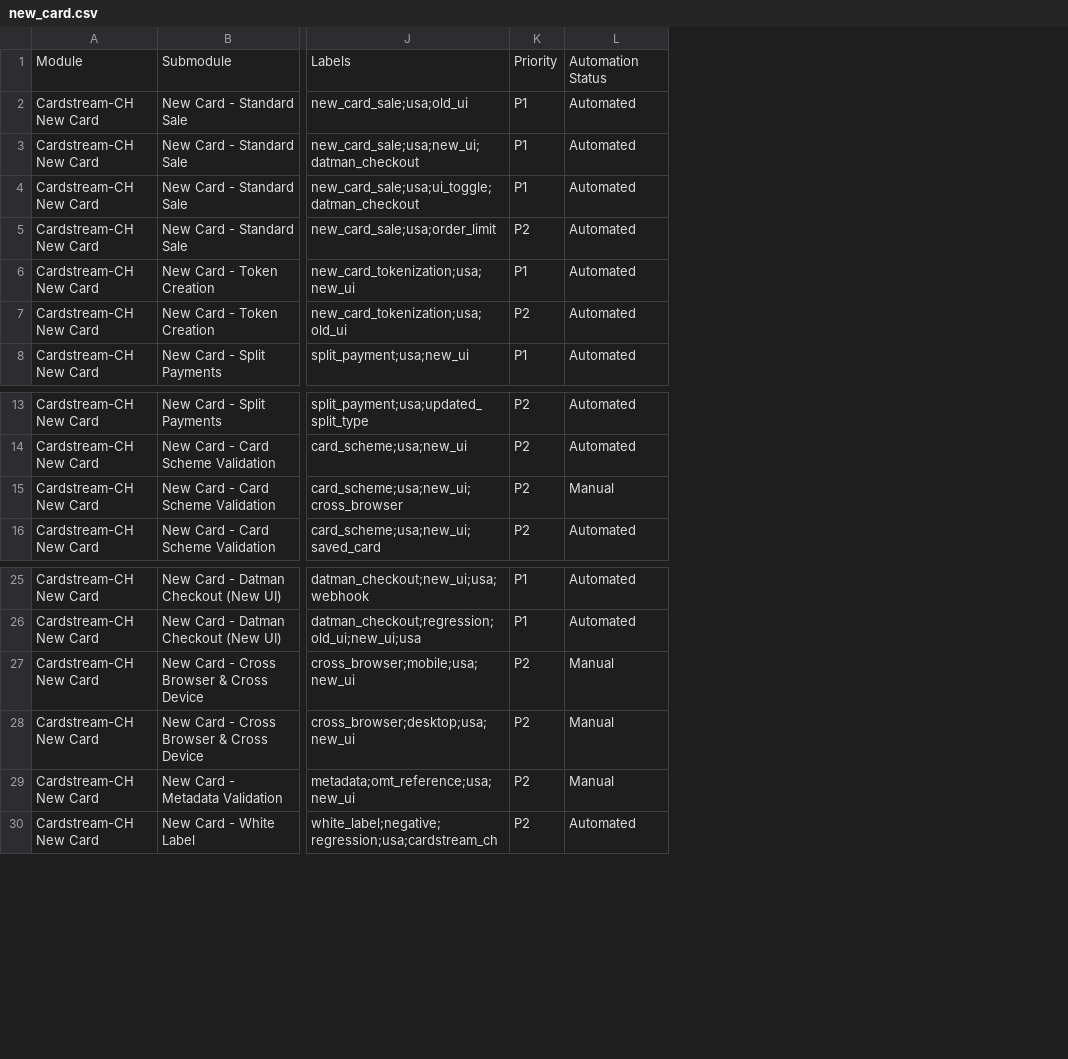
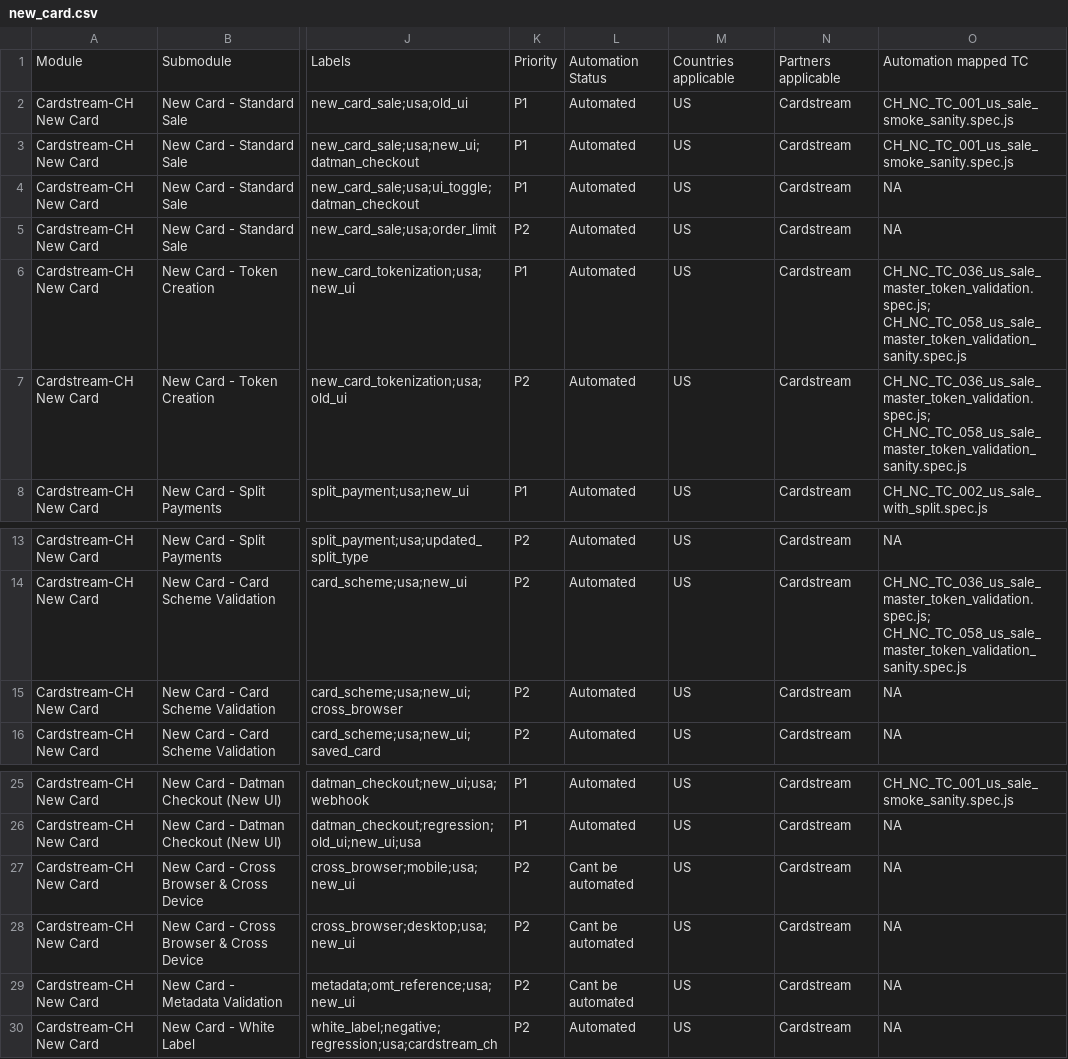
Before and after one commit to sundaresan-omnipay/Gateway-testcases-csv-main, a CSV file: Cardstream-CH/new_card.csv, drawn as a sheet; only a part is shown, gaps mark what is left out; the diff names each change by its address in the sheet, - before the commit and + after, or states it on an @@ line.

```diff
--- a/Cardstream-CH/new_card.csv
+++ b/Cardstream-CH/new_card.csv
+column M, rows 1-8: Countries applicable | US | US | US | US | US | US | US; rows 13-16: all US; rows 25-30: all US
+column N, rows 1-8: Partners applicable | Cardstream | Cardstream | Cardstream | Cardstream | Cardstream | Cardstream | Cardstream; rows 13-16: all Cardstream; rows 25-30: all Cardstream
+column O, rows 1-8: Automation mapped TC | CH_NC_TC_001_us_sale_smoke_sanity.spec.js | CH_NC_TC_001_us_sale_smoke_sanity.spec.js | NA | NA | CH_NC_TC_036_us_sale_master_token_validation.spec.js; CH_NC_TC_058_us_sale_master_token_validation_sanity.spec.js | CH_NC_TC_036_us_sale_master_token_validation.spec.js; CH_NC_TC_058_us_sale_master_token_validation_sanity.spec.js | CH_NC_TC_002_us_sale_with_split.spec.js; rows 13-16: NA | CH_NC_TC_036_us_sale_master_token_validation.spec.js; CH_NC_TC_058_us_sale_master_token_validation_sanity.spec.js | NA | NA; rows 25-30: CH_NC_TC_001_us_sale_smoke_sanity.spec.js | NA | NA | NA | NA | NA
-L15: Manual
+L15: Automated
-L27:L29: Manual
+L27:L29: Cant be automated
```
Also changed, not shown: Cardstream-CH/Express_pay.csv, Cardstream-CH/Saved_card.csv.
